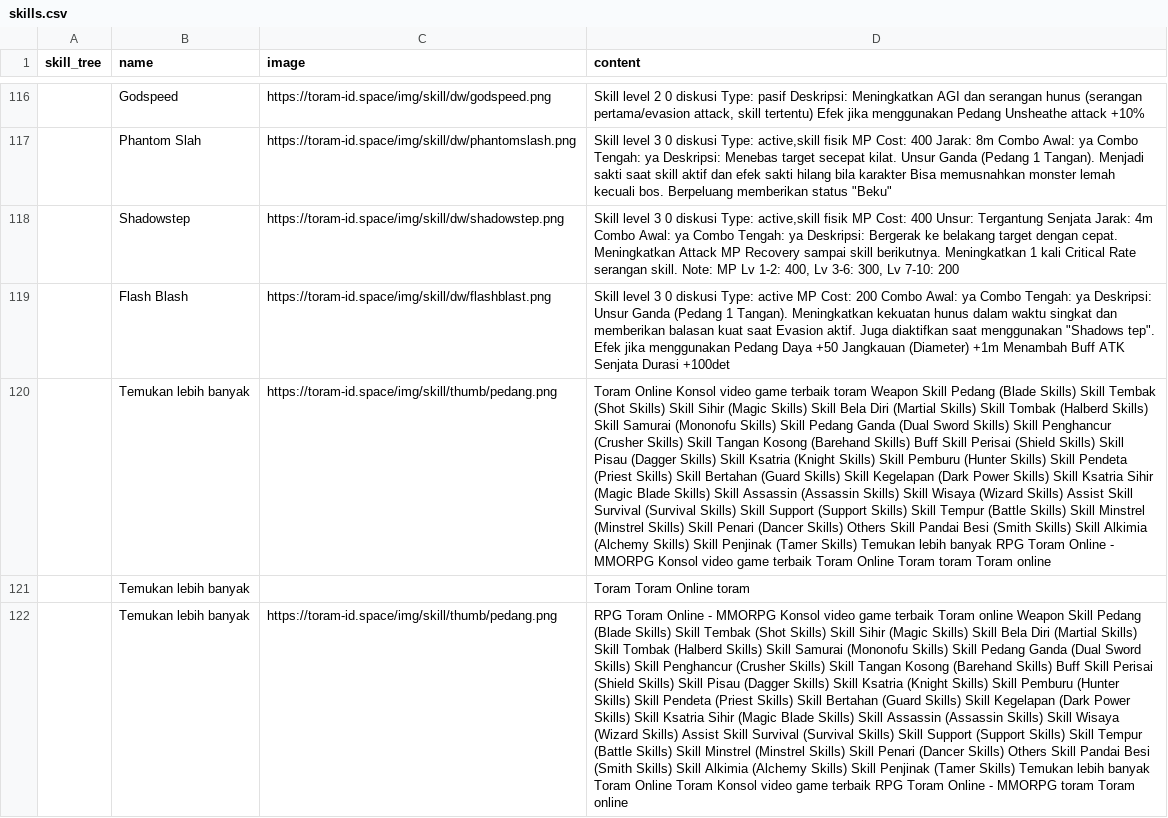
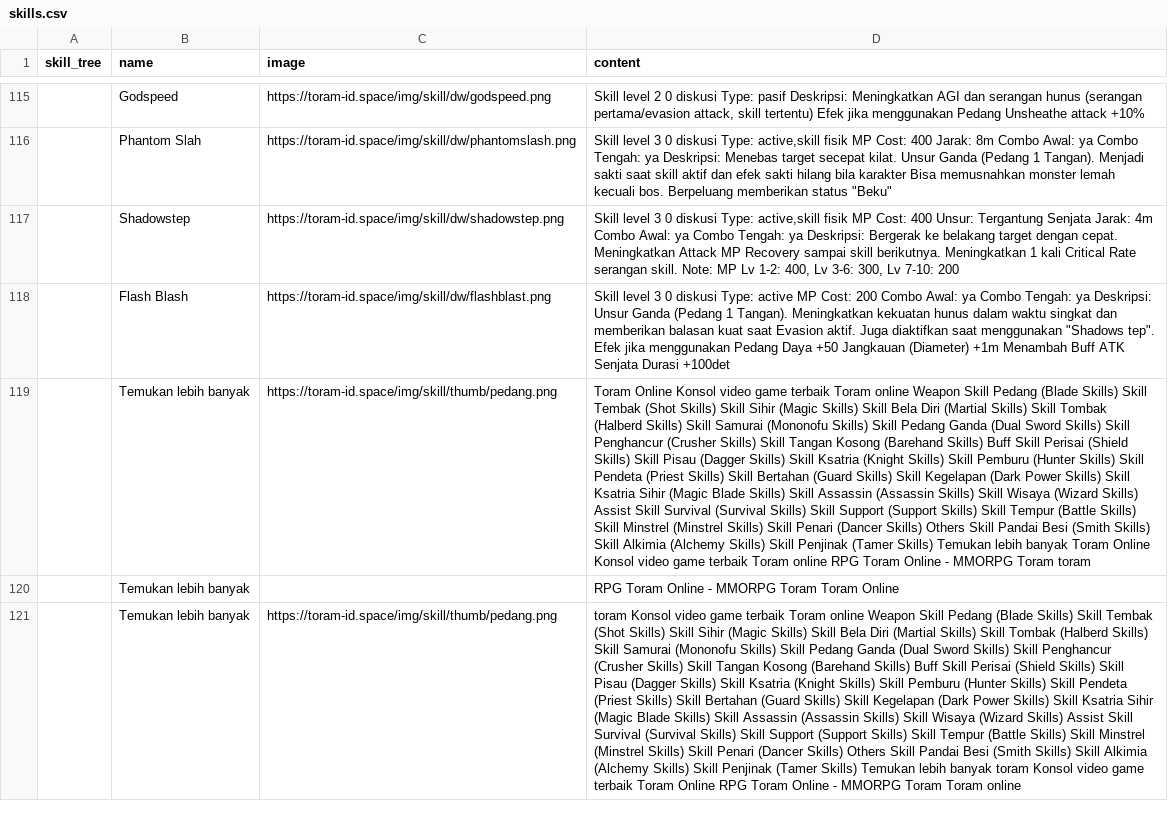
Before and after one commit to dimasyoga42/dataset, a CSV file: skills.csv, drawn as a sheet; only a part is shown, gaps mark what is left out; addresses are those after the commit; the diff covers the shown part only; the diff names each change by its address in the sheet, - before the commit and + after, or states it on an @@ line.

```diff
--- a/skills.csv
+++ b/skills.csv
-D119 (content): …game terbaik toram Weapon Skill Pedang (Blade Skills) Skill Tembak (Shot Skills) Skill Sihir (Magic Skills) Skill Bela Diri (Martial Skills) Skill Tombak (Halberd Skills) Skill Samurai (Mononofu Skills) Skill Pedang Ganda (Dual Sword Skills) Skill Penghancur (Crusher Skills) Skill Tangan Kosong (Barehand Skills) Buff Skill Perisai (Shield Skills) Skill Pisau (Dagger Skills) Skill Ksatria (Knight Skills) Skill Pemburu (Hunter Skills) Skill Pendeta (Priest Skills) Skill Bertahan (Guard Skills) Skill Kegelapan (Dark Power Skills) Skill Ksatria Sihir (Magic Blade Skills) Skill Assassin (Assassin Skills) Skill Wisaya (Wizard Skills) Assist Skill Survival (Survival Skills) Skill Support (Support Skills) Skill Tempur (Battle Skills) Skill Minstrel (Minstrel Skills) Skill Penari (Dancer Skills) Others Skill Pandai Besi (Smith Skills) Skill Alkimia (Alchemy Skills) Skill Penjinak (Tamer Skills) Temukan lebih banyak RPG Toram Online - MMORPG Konsol video game terbaik Toram Online Toram toram Toram online
+D119 (content): …game terbaik Toram online Weapon Skill Pedang (Blade Skills) Skill Tembak (Shot Skills) Skill Sihir (Magic Skills) Skill Bela Diri (Martial Skills) Skill Tombak (Halberd Skills) Skill Samurai (Mononofu Skills) Skill Pedang Ganda (Dual Sword Skills) Skill Penghancur (Crusher Skills) Skill Tangan Kosong (Barehand Skills) Buff Skill Perisai (Shield Skills) Skill Pisau (Dagger Skills) Skill Ksatria (Knight Skills) Skill Pemburu (Hunter Skills) Skill Pendeta (Priest Skills) Skill Bertahan (Guard Skills) Skill Kegelapan (Dark Power Skills) Skill Ksatria Sihir (Magic Blade Skills) Skill Assassin (Assassin Skills) Skill Wisaya (Wizard Skills) Assist Skill Survival (Survival Skills) Skill Support (Support Skills) Skill Tempur (Battle Skills) Skill Minstrel (Minstrel Skills) Skill Penari (Dancer Skills) Others Skill Pandai Besi (Smith Skills) Skill Alkimia (Alchemy Skills) Skill Penjinak (Tamer Skills) Temukan lebih banyak Toram Online Konsol video game terbaik Toram online RPG Toram Online - MMORPG Toram toram
-D120 (content): Toram Toram Online toram
+D120 (content): RPG Toram Online - MMORPG Toram Toram Online
-D121 (content): RPG Toram Online - MMORPG Konsol video game terbaik Toram online Weapon Skill Pedang (Blade Skills) Skill Tembak (Shot Skills) Skill Sihir (Magic Skills) Skill Bela Diri (Martial Skills) Skill Tombak (Halberd Skills) Skill Samurai (Mononofu Skills) Skill Pedang Ganda (Dual Sword Skills) Skill Penghancur (Crusher Skills) Skill Tangan Kosong (Barehand Skills) Buff Skill Perisai (Shield Skills) Skill Pisau (Dagger Skills) Skill Ksatria (Knight Skills) Skill Pemburu (Hunter Skills) Skill Pendeta (Priest Skills) Skill Bertahan (Guard Skills) Skill Kegelapan (Dark Power Skills) Skill Ksatria Sihir (Magic Blade Skills) Skill Assassin (Assassin Skills) Skill Wisaya (Wizard Skills) Assist Skill Survival (Survival Skills) Skill Support (Support Skills) Skill Tempur (Battle Skills) Skill Minstrel (Minstrel Skills) Skill Penari (Dancer Skills) Others Skill Pandai Besi (Smith Skills) Skill Alkimia (Alchemy Skills) Skill Penjinak (Tamer Skills) Temukan lebih banyak Toram Online Toram Konsol video game terbaik RPG Toram Online - MMORPG toram Toram online
+D121 (content): toram Konsol video game terbaik Toram online Weapon Skill Pedang (Blade Skills) Skill Tembak (Shot Skills) Skill Sihir (Magic Skills) Skill Bela Diri (Martial Skills) Skill Tombak (Halberd Skills) Skill Samurai (Mononofu Skills) Skill Pedang Ganda (Dual Sword Skills) Skill Penghancur (Crusher Skills) Skill Tangan Kosong (Barehand Skills) Buff Skill Perisai (Shield Skills) Skill Pisau (Dagger Skills) Skill Ksatria (Knight Skills) Skill Pemburu (Hunter Skills) Skill Pendeta (Priest Skills) Skill Bertahan (Guard Skills) Skill Kegelapan (Dark Power Skills) Skill Ksatria Sihir (Magic Blade Skills) Skill Assassin (Assassin Skills) Skill Wisaya (Wizard Skills) Assist Skill Survival (Survival Skills) Skill Support (Support Skills) Skill Tempur (Battle Skills) Skill Minstrel (Minstrel Skills) Skill Penari (Dancer Skills) Others Skill Pandai Besi (Smith Skills) Skill Alkimia (Alchemy Skills) Skill Penjinak (Tamer Skills) Temukan lebih banyak toram Konsol video game terbaik Toram Online RPG Toram Online - MMORPG Toram Toram online
```
Also changed, not shown: 3 added rows, 4 removed rows and 54 edited cells elsewhere in this file, 1 other file.
